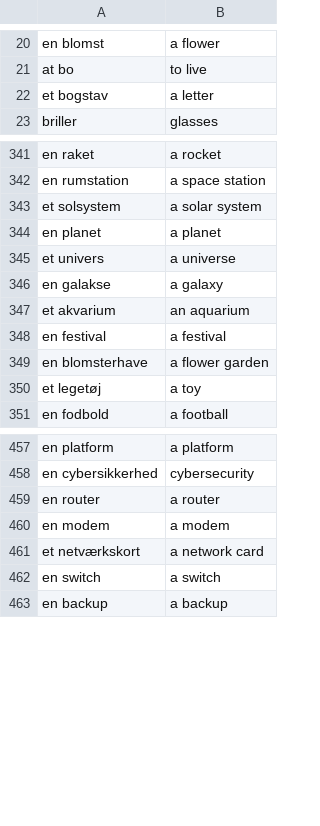
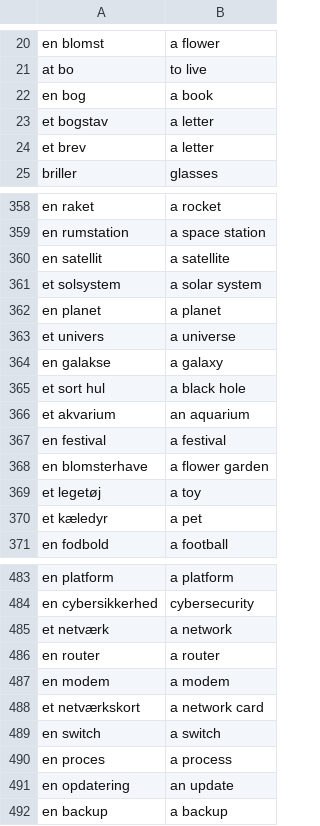
Before and after one commit to Szafranerio/Data_Science_Portfolio, a CSV file: FlashCard_Project/data/data/words_to_learn.csv, drawn as a sheet; only a part is shown, gaps mark what is left out; the diff covers the shown part only.

```diff
--- a/FlashCard_Project/data/data/words_to_learn.csv
+++ b/FlashCard_Project/data/data/words_to_learn.csv
@@ -21,3 +21,5 @@ en blomst,a flower
 at bo,to live
+en bog,a book
 et bogstav,a letter
+et brev,a letter
 briller,glasses
@@ -342,2 +359,3 @@ en raket,a rocket
 en rumstation,a space station
+en satellit,a satellite
 et solsystem,a solar system
@@ -346,2 +364,3 @@ et univers,a universe
 en galakse,a galaxy
+et sort hul,a black hole
 et akvarium,an aquarium
@@ -350,2 +369,3 @@ en blomsterhave,a flower garden
 et legetøj,a toy
+et kæledyr,a pet
 en fodbold,a football
@@ -458,2 +484,3 @@ en platform,a platform
 en cybersikkerhed,cybersecurity
+et netværk,a network
 en router,a router
@@ -462,2 +489,4 @@ et netværkskort,a network card
 en switch,a switch
+en proces,a process
+en opdatering,an update
 en backup,a backup
```
Also changed, not shown: 31 added rows and 2 removed rows elsewhere in this file, 4 other files.
